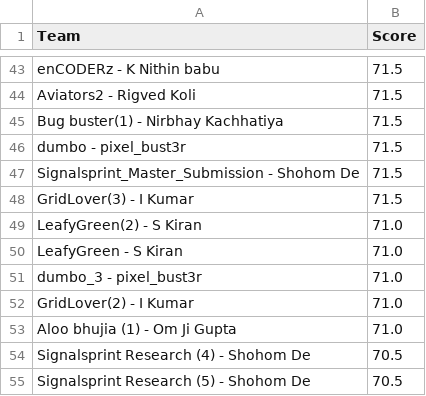
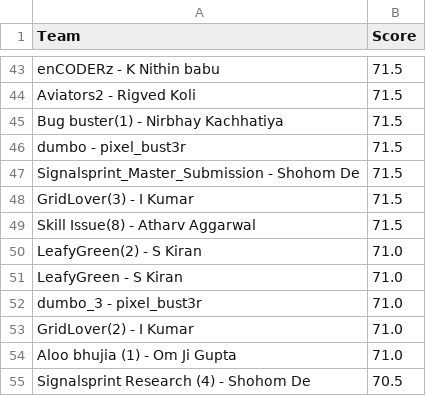
Before and after one commit to Akshat221005/dmc-leaderboard, a CSV file: leaderboard.csv, drawn as a sheet; only a part is shown, gaps mark what is left out; the shorter side is filled out with more unchanged rows.

Commit message:
auto update leaderboard

```diff
--- a/leaderboard.csv
+++ b/leaderboard.csv
@@ -48,2 +48,3 @@ Signalsprint_Master_Submission - Shohom De,71.5
 GridLover(3) - I Kumar,71.5
+Skill Issue(8) - Atharv Aggarwal,71.5
 LeafyGreen(2) - S Kiran,71.0
```
Also changed, not shown: 1 other file.
